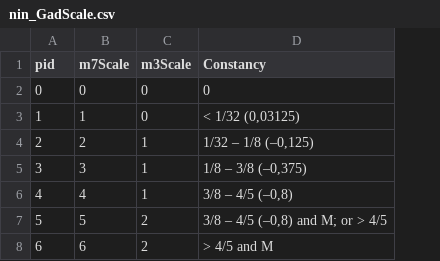
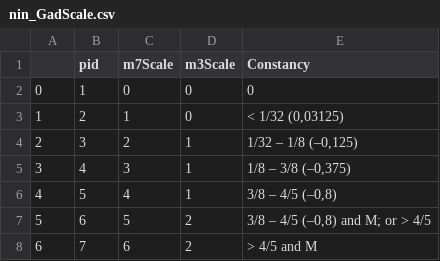
Before and after one commit to MichalTorma/natur-i-norge, a CSV file: scripts/database/tables/db_export/nin_GadScale.csv, drawn as a sheet; removed rows and columns are numbered as before the commit, all else as after; the diff names each change by its address in the sheet, - before the commit and + after, or states it on an @@ line.

```diff
--- a/scripts/database/tables/db_export/nin_GadScale.csv
+++ b/scripts/database/tables/db_export/nin_GadScale.csv
+column A, rows 2-7: 0 | 1 | 2 | 3 | 4 | 5
-row 2: 0 | 0 | 0 | 0
-C2 (m7Scale): 1
+C2 (m7Scale): 0
-E2 (Constancy): < 1/32 (0,03125)
+E2 (Constancy): 0
-C3 (m7Scale): 2
+C3 (m7Scale): 1
-D3 (m3Scale): 1
+D3 (m3Scale): 0
-E3 (Constancy): 1/32 – 1/8 (–0,125)
+E3 (Constancy): < 1/32 (0,03125)
-C4 (m7Scale): 3
+C4 (m7Scale): 2
-E4 (Constancy): 1/8 – 3/8 (–0,375)
+E4 (Constancy): 1/32 – 1/8 (–0,125)
-C5 (m7Scale): 4
+C5 (m7Scale): 3
-E5 (Constancy): 3/8 – 4/5 (–0,8)
+E5 (Constancy): 1/8 – 3/8 (–0,375)
-C6 (m7Scale): 5
+C6 (m7Scale): 4
-D6 (m3Scale): 2
+D6 (m3Scale): 1
-E6 (Constancy): 3/8 – 4/5 (–0,8) and M; or > 4/5
+E6 (Constancy): 3/8 – 4/5 (–0,8)
-C7 (m7Scale): 6
+C7 (m7Scale): 5
-E7 (Constancy): > 4/5 and M
+E7 (Constancy): 3/8 – 4/5 (–0,8) and M; or > 4/5
+row 8: 6 | 7 | 6 | 2 | > 4/5 and M
```
Also changed, not shown: scripts/database/tables/db_export/nin_ElementarySegmentCombination.csv, scripts/database/tables/db_export/nin_ElementarySegmentGroup.csv, 25 other files.
